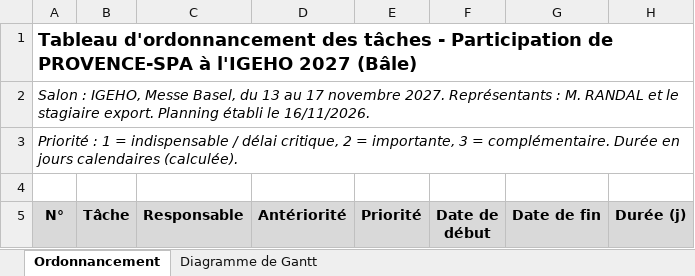
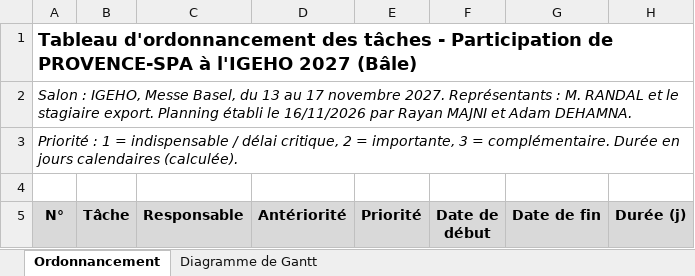
Before and after one commit to dehamnaadam-hue/Encole, an Excel workbook: RCI-Mission5-ProvenceSpa/Mission2.2-Ordonnancement-Gantt-IGEHO.xlsx, sheet Ordonnancement, drawn as a sheet; only a part is shown; values as stored, in another font and other column widths than the file's, no borders; the diff names each change by its address in the sheet, - before the commit and + after, or states it on an @@ line.

```diff
--- a/RCI-Mission5-ProvenceSpa/Mission2.2-Ordonnancement-Gantt-IGEHO.xlsx (sheet Ordonnancement)
+++ b/RCI-Mission5-ProvenceSpa/Mission2.2-Ordonnancement-Gantt-IGEHO.xlsx (sheet Ordonnancement)
-A2 (N°): …établi le 16/11/2026.
+A2 (N°): …établi le 16/11/2026 par Rayan MAJNI et Adam DEHAMNA.
```
Also changed, not shown: sheet Diagramme de Gantt, 3 other files.
